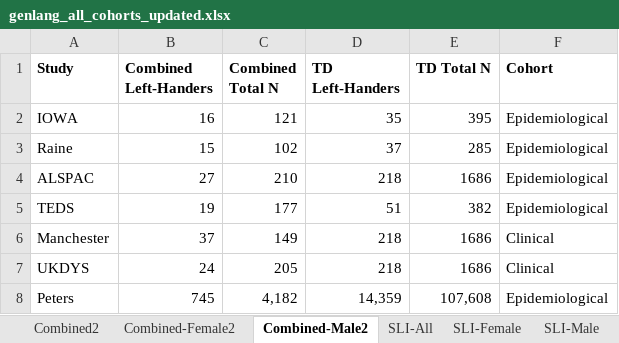
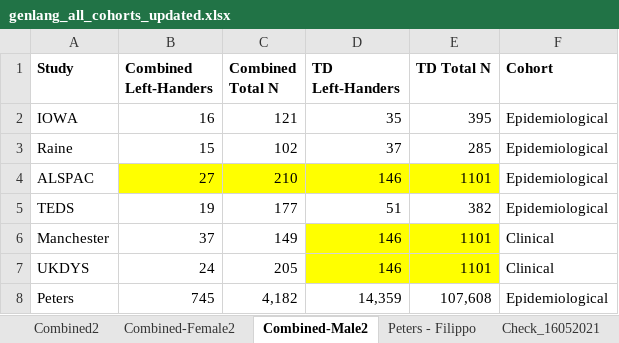
Before and after one commit to fabbondanza/GenLang_hand_preference_meta_analysis, an Excel workbook: genlang_all_cohorts_updated.xlsx, sheet Combined-Male2, drawn as a sheet; values as stored, in another font and other column widths than the file's, no borders; the diff names each change by its address in the sheet, - before the commit and + after, or states it on an @@ line.

```diff
--- a/genlang_all_cohorts_updated.xlsx (sheet Combined-Male2)
+++ b/genlang_all_cohorts_updated.xlsx (sheet Combined-Male2)
-B4:E4 fill: none
+B4:E4 fill: #FFFF00
-D4 (TD Left-Handers): 218
+D4 (TD Left-Handers): 146
-E4 (TD Total N): 1686
+E4 (TD Total N): 1101
-D6:D7 (TD Left-Handers): 218
+D6:D7 (TD Left-Handers): 146
-D6:E7 fill: none
+D6:E7 fill: #FFFF00
-E6:E7 (TD Total N): 1686
+E6:E7 (TD Total N): 1101
```
Also changed, not shown: sheet Check_16052021, sheet Combined2, sheet Combined-Female2, sheet SLI-All, sheet RD-All, sheet SLI-Male, 4 more sheets, other sheet tabs, formulas that keep their value, 1 other file.
